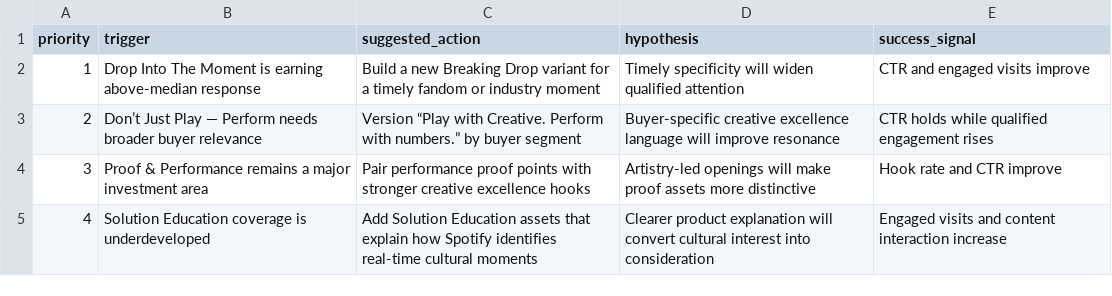
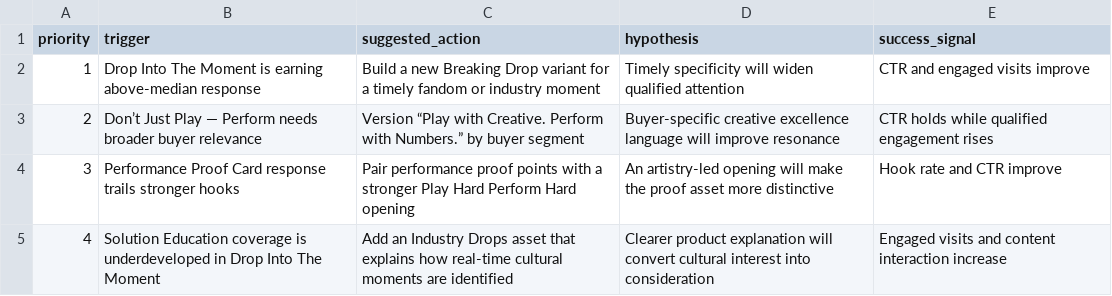
Before and after one commit to connorstearns/spotify-advertising-creative-intelligence, a CSV file: data/sample_exports/report_next_tests.csv, drawn as a sheet.

```diff
--- a/data/sample_exports/report_next_tests.csv
+++ b/data/sample_exports/report_next_tests.csv
@@ -2,4 +2,4 @@ priority,trigger,suggested_action,hypothesis,success_signal
 1,Drop Into The Moment is earning above-median response,Build a new Breaking Drop variant for a timely fandom or industry moment,Timely specificity will widen qualified attention,CTR and engaged visits improve
-2,Don’t Just Play — Perform needs broader buyer relevance,"Version “Play with Creative. Perform with numbers.” by buyer segment",Buyer-specific creative excellence language will improve resonance,CTR holds while qualified engagement rises
-3,Proof & Performance remains a major investment area,Pair performance proof points with stronger creative excellence hooks,Artistry-led openings will make proof assets more distinctive,Hook rate and CTR improve
-4,Solution Education coverage is underdeveloped,Add Solution Education assets that explain how Spotify identifies real-time cultural moments,Clearer product explanation will convert cultural interest into consideration,Engaged visits and content interaction increase
+2,Don’t Just Play — Perform needs broader buyer relevance,"Version “Play with Creative. Perform with Numbers.” by buyer segment",Buyer-specific creative excellence language will improve resonance,CTR holds while qualified engagement rises
+3,Performance Proof Card response trails stronger hooks,Pair performance proof points with a stronger Play Hard Perform Hard opening,An artistry-led opening will make the proof asset more distinctive,Hook rate and CTR improve
+4,Solution Education coverage is underdeveloped in Drop Into The Moment,Add an Industry Drops asset that explains how real-time cultural moments are identified,Clearer product explanation will convert cultural interest into consideration,Engaged visits and content interaction increase
```
Also changed, not shown: data/sample_exports/report_fatigue_watchlist.csv, data/sample_exports/report_format_analysis.csv, 14 other files.
